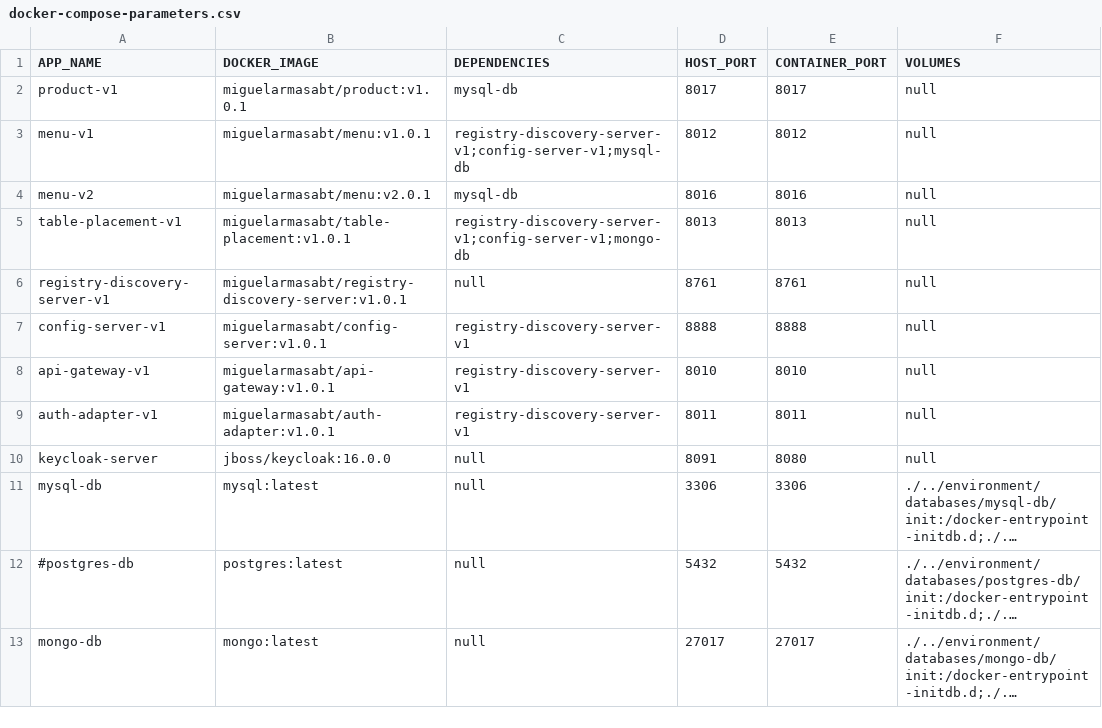
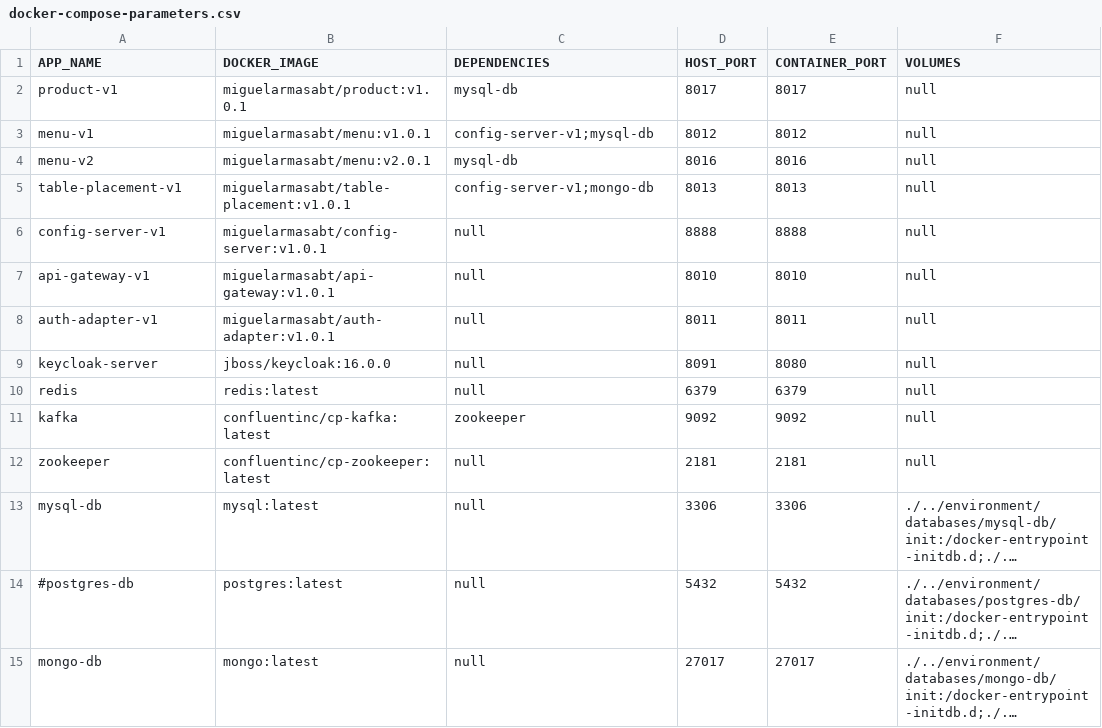
Before and after one commit to miguel-armas-abt/poc-microservices-monorepo, a CSV file: devops/docker-compose/shell-scripts/resources/docker-compose-parameters.csv, drawn as a sheet; long unchanged cells end in …; removed rows and columns are numbered as before the commit, all else as after; the diff names each change by its address in the sheet, - before the commit and + after, or states it on an @@ line.

Commit message:
Add Kafka, Redis and Zookeeper

```diff
--- a/devops/docker-compose/shell-scripts/resources/docker-compose-parameters.csv
+++ b/devops/docker-compose/shell-scripts/resources/docker-compose-parameters.csv
-C3 (DEPENDENCIES): registry-discovery-server-v1;config-server-v1;mysql-db
+C3 (DEPENDENCIES): config-server-v1;mysql-db
-C5 (DEPENDENCIES): registry-discovery-server-v1;config-server-v1;mongo-db
+C5 (DEPENDENCIES): config-server-v1;mongo-db
-row 6: registry-discovery-server-v1 | miguelarmasabt/registry-discovery-server:v1.0.1 | null | 8761 | 8761 | null
-C6:C8 (DEPENDENCIES): registry-discovery-server-v1
+C6:C8 (DEPENDENCIES): null
+row 10: redis | redis:latest | null | 6379 | 6379 | null
+row 11: kafka | confluentinc/cp-kafka:latest | zookeeper | 9092 | 9092 | null
+row 12: zookeeper | confluentinc/cp-zookeeper:latest | null | 2181 | 2181 | null
```
Also changed, not shown: devops/local/parameters/01_projects-to-compile.csv, 16 other files.
